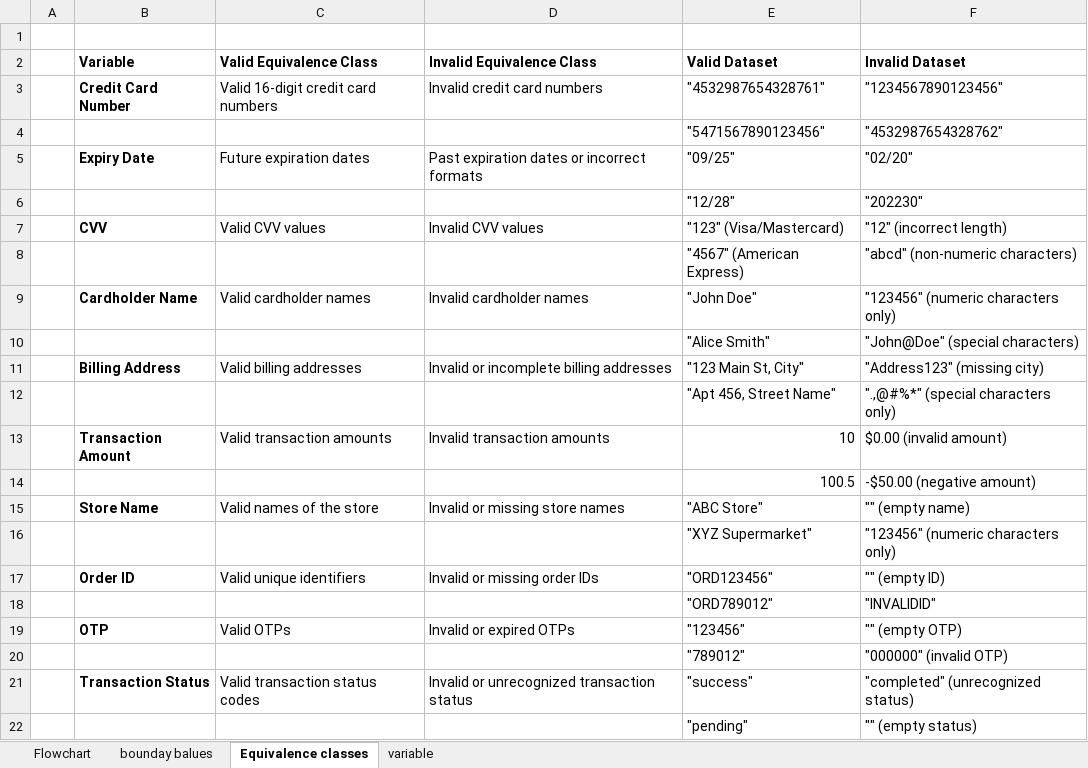
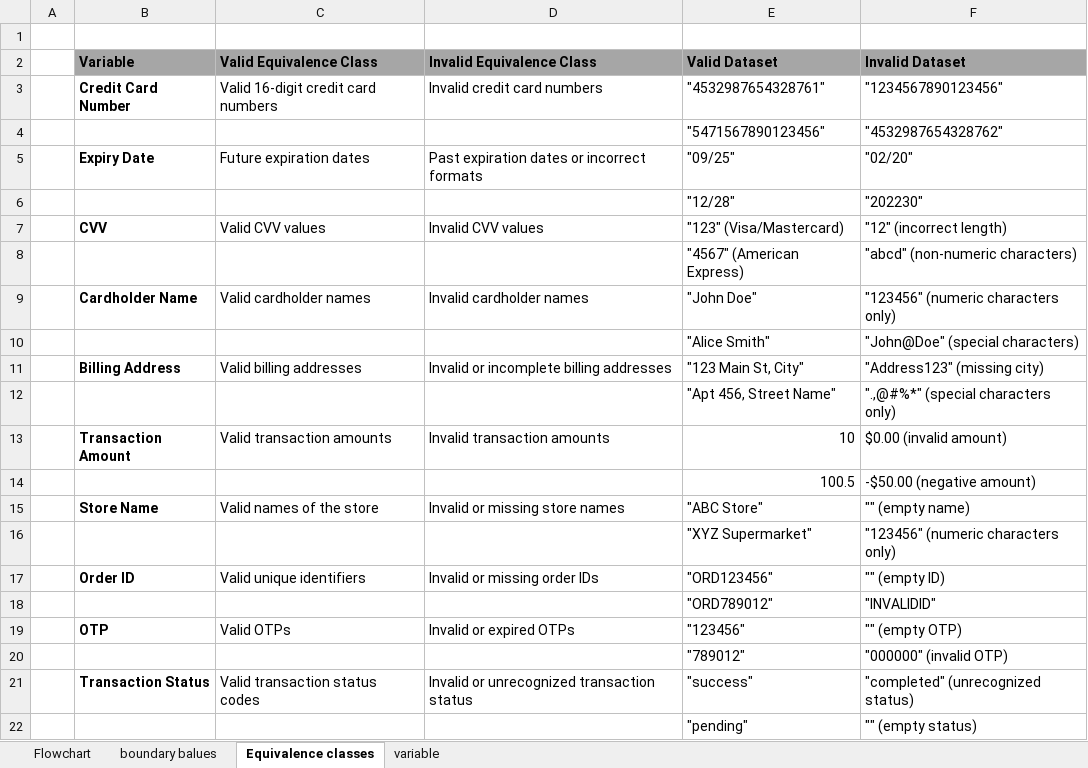
Before and after one commit to Abdullah-Mir712/SQABootcamp, an Excel workbook: CreditCardSytsem.xlsx, sheet Equivalence classes, drawn as a sheet; values as stored, in another font and other column widths than the file's, no borders; the diff names each change by its address in the sheet, - before the commit and + after, or states it on an @@ line.

```diff
--- a/CreditCardSytsem.xlsx (sheet Equivalence classes)
+++ b/CreditCardSytsem.xlsx (sheet Equivalence classes)
-sheet tab: bounday balues
+sheet tab: boundary balues
-B2:F2 fill: none
+B2:F2 fill: #A6A6A6
```
Also changed, not shown: 3 other files.
